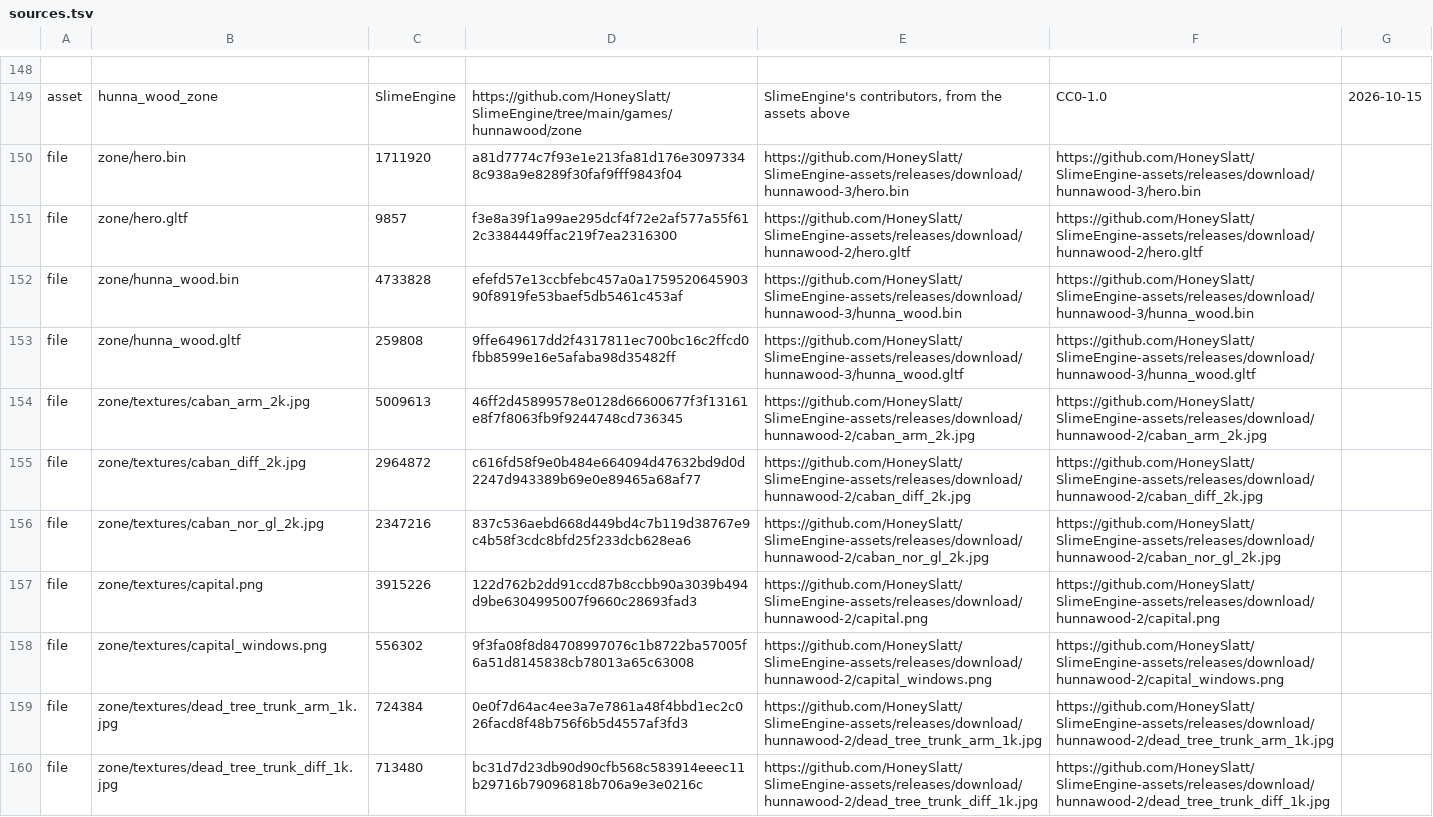
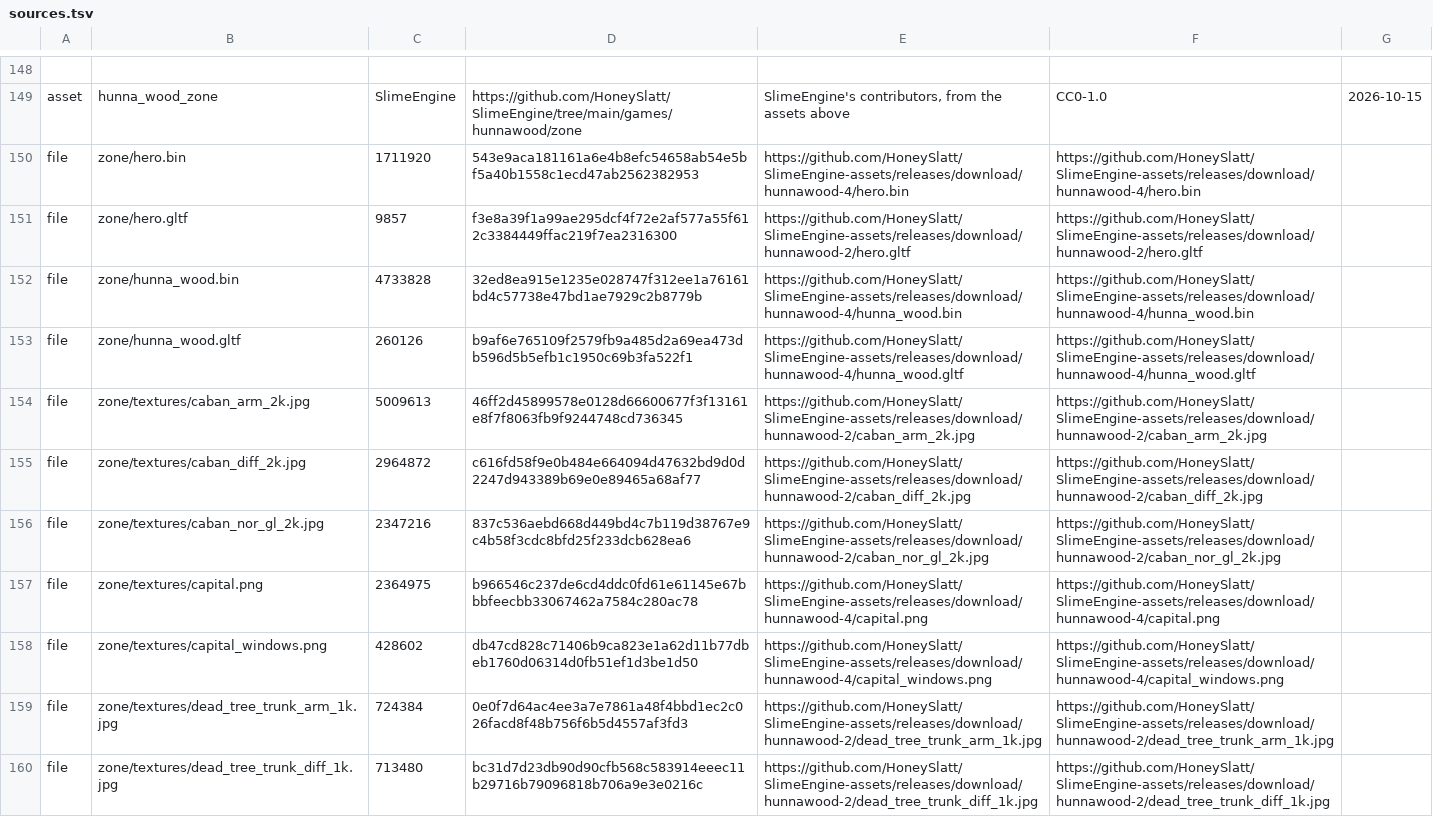
Before and after one commit to HoneySlatt/SlimeEngine, a TSV file: games/hunnawood/assets/sources.tsv, drawn as a sheet; only a part is shown, gaps mark what is left out; the diff names each change by its address in the sheet, - before the commit and + after, or states it on an @@ line.

Commit message:
Bring the night to Hunna Wood: resting by the campfire turns the day
M4a.8, first part. Resting by the campfire, with E, turns the day to
night and the night to day; --night starts the game at night, and a
restart goes back to the time it started at. By night the view draws the
zone's lights of the night, the moon, whose shadows fall in cascades, the
lanterns, whose spot lights cast theirs, and the campfire, under a dark
sky that shows the moon's disc, at an exposure where the lanterns' light
is bright and the moon's dim but readable.

The zone is exported again, on the mirror's fourth release: the moon at
0.8 lux, a larger brass key that glints at night, which the owner had to
be told where to find, and the capital painted twice as far, as the
owner's picture of the starting place has it. The checks run the game
for one frame by day and one at night.

```diff
--- a/games/hunnawood/assets/sources.tsv
+++ b/games/hunnawood/assets/sources.tsv
-D150: a81d7774c7f93e1e213fa81d176e30973348c938a9e8289f30faf9fff9843f04
+D150: 543e9aca181161a6e4b8efc54658ab54e5bf5a40b1558c1ecd47ab2562382953
-E150: https://github.com/HoneySlatt/SlimeEngine-assets/releases/download/hunnawood-3/hero.bin
+E150: https://github.com/HoneySlatt/SlimeEngine-assets/releases/download/hunnawood-4/hero.bin
-F150: https://github.com/HoneySlatt/SlimeEngine-assets/releases/download/hunnawood-3/hero.bin
+F150: https://github.com/HoneySlatt/SlimeEngine-assets/releases/download/hunnawood-4/hero.bin
-D152: efefd57e13ccbfebc457a0a175952064590390f8919fe53baef5db5461c453af
+D152: 32ed8ea915e1235e028747f312ee1a76161bd4c57738e47bd1ae7929c2b8779b
-E152: https://github.com/HoneySlatt/SlimeEngine-assets/releases/download/hunnawood-3/hunna_wood.bin
+E152: https://github.com/HoneySlatt/SlimeEngine-assets/releases/download/hunnawood-4/hunna_wood.bin
-F152: https://github.com/HoneySlatt/SlimeEngine-assets/releases/download/hunnawood-3/hunna_wood.bin
+F152: https://github.com/HoneySlatt/SlimeEngine-assets/releases/download/hunnawood-4/hunna_wood.bin
-C153: 259808
+C153: 260126
-D153: 9ffe649617dd2f4317811ec700bc16c2ffcd0fbb8599e16e5afaba98d35482ff
+D153: b9af6e765109f2579fb9a485d2a69ea473db596d5b5efb1c1950c69b3fa522f1
-E153: https://github.com/HoneySlatt/SlimeEngine-assets/releases/download/hunnawood-3/hunna_wood.gltf
+E153: https://github.com/HoneySlatt/SlimeEngine-assets/releases/download/hunnawood-4/hunna_wood.gltf
-F153: https://github.com/HoneySlatt/SlimeEngine-assets/releases/download/hunnawood-3/hunna_wood.gltf
+F153: https://github.com/HoneySlatt/SlimeEngine-assets/releases/download/hunnawood-4/hunna_wood.gltf
-C157: 3915226
+C157: 2364975
-D157: 122d762b2dd91ccd87b8ccbb90a3039b494d9be6304995007f9660c28693fad3
+D157: b966546c237de6cd4ddc0fd61e61145e67bbbfeecbb33067462a7584c280ac78
-E157: https://github.com/HoneySlatt/SlimeEngine-assets/releases/download/hunnawood-2/capital.png
+E157: https://github.com/HoneySlatt/SlimeEngine-assets/releases/download/hunnawood-4/capital.png
-F157: https://github.com/HoneySlatt/SlimeEngine-assets/releases/download/hunnawood-2/capital.png
+F157: https://github.com/HoneySlatt/SlimeEngine-assets/releases/download/hunnawood-4/capital.png
-C158: 556302
+C158: 428602
-D158: 9f3fa08f8d84708997076c1b8722ba57005f6a51d8145838cb78013a65c63008
+D158: db47cd828c71406b9ca823e1a62d11b77dbeb1760d06314d0fb51ef1d3be1d50
-E158: https://github.com/HoneySlatt/SlimeEngine-assets/releases/download/hunnawood-2/capital_windows.png
+E158: https://github.com/HoneySlatt/SlimeEngine-assets/releases/download/hunnawood-4/capital_windows.png
-F158: https://github.com/HoneySlatt/SlimeEngine-assets/releases/download/hunnawood-2/capital_windows.png
+F158: https://github.com/HoneySlatt/SlimeEngine-assets/releases/download/hunnawood-4/capital_windows.png
```
Also changed, not shown: 10 other files.
